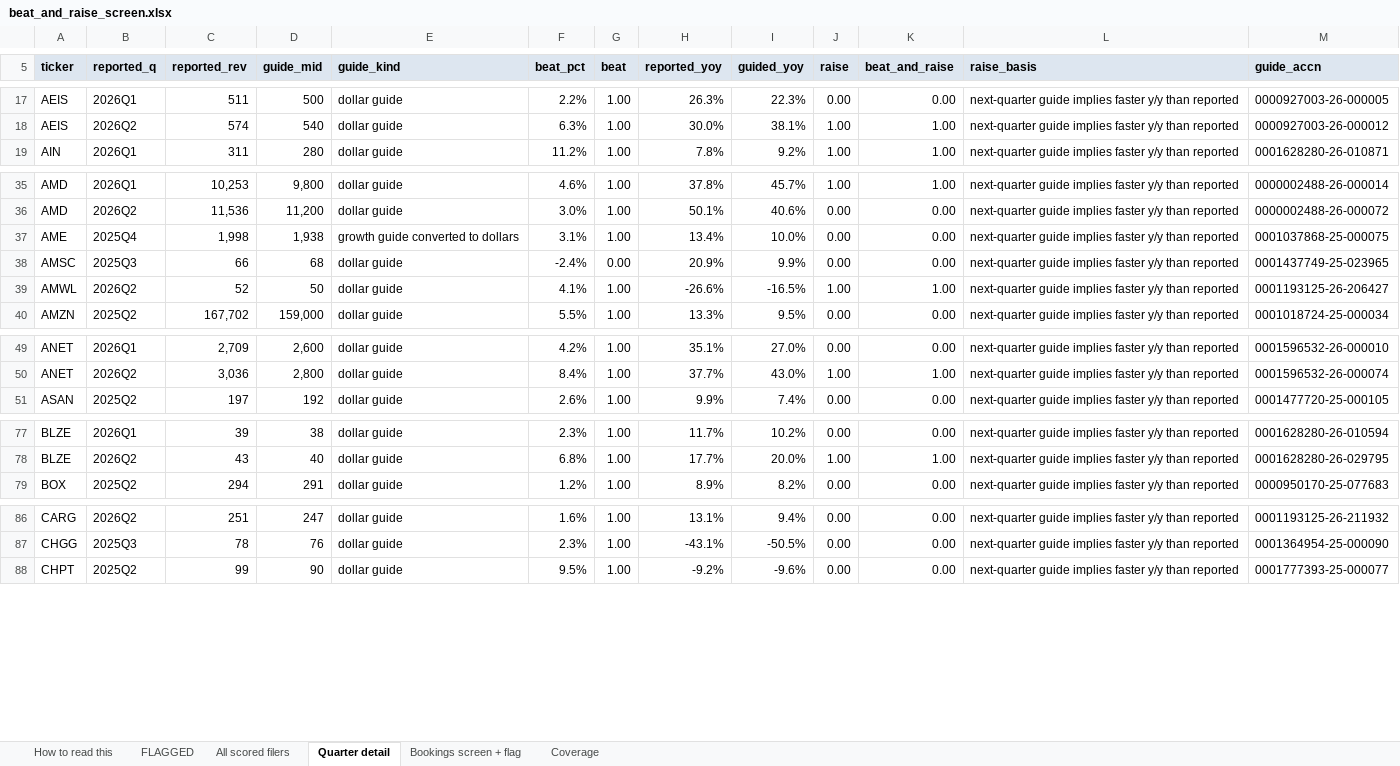
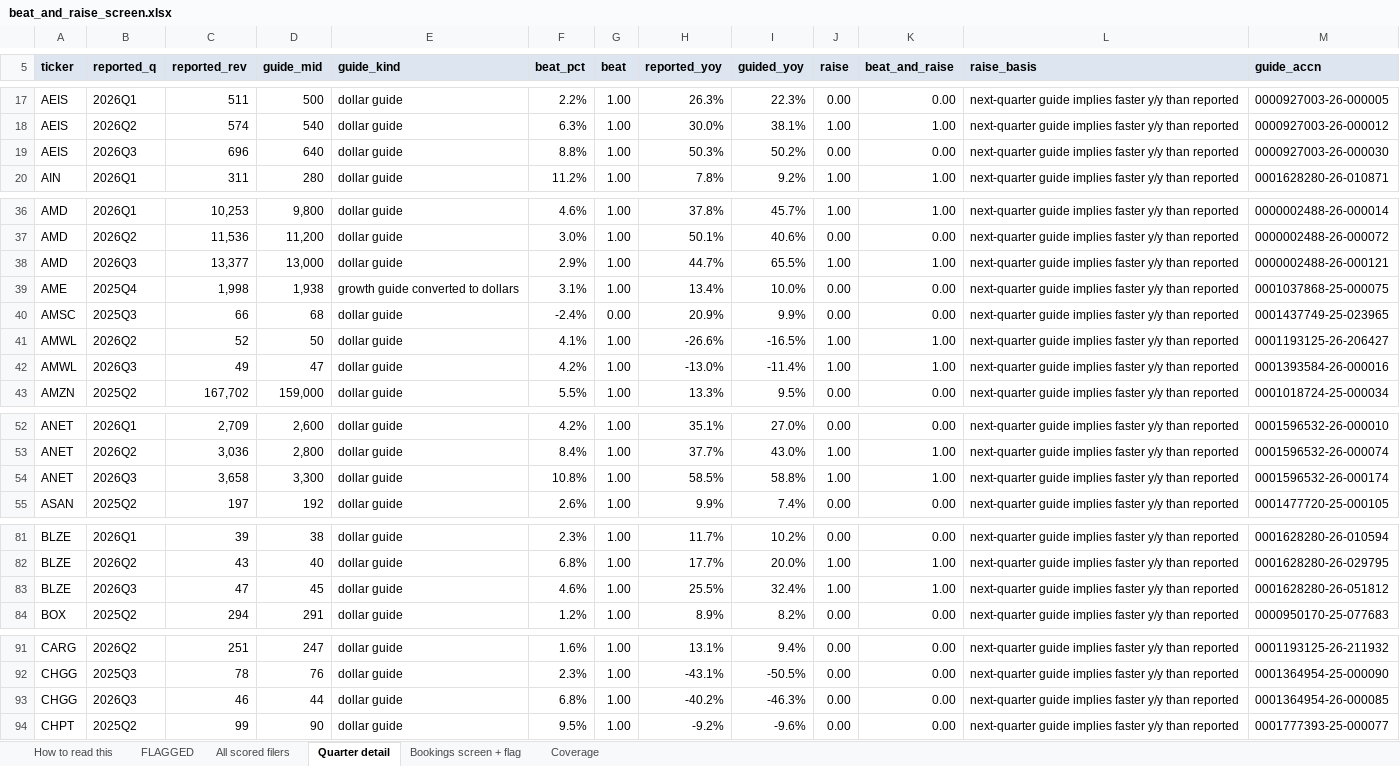
Before and after one commit to shashankrboppidi2/semis-screener, an Excel workbook: results/beat_and_raise_screen.xlsx, sheet Quarter detail, drawn as a sheet; only a part is shown, gaps mark what is left out; values as stored, in another font and other column widths than the file's, no borders; conditional formats not drawn; the diff covers the shown part only; the diff names each change by its address in the sheet, - before the commit and + after, or states it on an @@ line.

```diff
--- a/results/beat_and_raise_screen.xlsx (sheet Quarter detail)
+++ b/results/beat_and_raise_screen.xlsx (sheet Quarter detail)
+row 19: AEIS | 2026Q3 | 696 | 640 | dollar guide | 8.8% | 1.00 | 50.3% | 50.2% | 0.00 | 0.00 | next-quarter guide implies faster y/y than reported | 0000927003-26-000030
+row 38: AMD | 2026Q3 | 13,377 | 13,000 | dollar guide | 2.9% | 1.00 | 44.7% | 65.5% | 1.00 | 1.00 | next-quarter guide implies faster y/y than reported | 0000002488-26-000121
+row 42: AMWL | 2026Q3 | 49 | 47 | dollar guide | 4.2% | 1.00 | -13.0% | -11.4% | 1.00 | 1.00 | next-quarter guide implies faster y/y than reported | 0001393584-26-000016
+row 54: ANET | 2026Q3 | 3,658 | 3,300 | dollar guide | 10.8% | 1.00 | 58.5% | 58.8% | 1.00 | 1.00 | next-quarter guide implies faster y/y than reported | 0001596532-26-000174
+row 83: BLZE | 2026Q3 | 47 | 45 | dollar guide | 4.6% | 1.00 | 25.5% | 32.4% | 1.00 | 1.00 | next-quarter guide implies faster y/y than reported | 0001628280-26-051812
+row 93: CHGG | 2026Q3 | 46 | 44 | dollar guide | 6.8% | 1.00 | -40.2% | -46.3% | 0.00 | 0.00 | next-quarter guide implies faster y/y than reported | 0001364954-26-000085
```
Also changed, not shown: 10 added rows elsewhere in this sheet, sheet Bookings screen + flag, sheet All scored filers, sheet FLAGGED, sheet Coverage, results/market_bookings_screen.xlsx, results/semis_acceleration_screen.xlsx, 14 other files.
